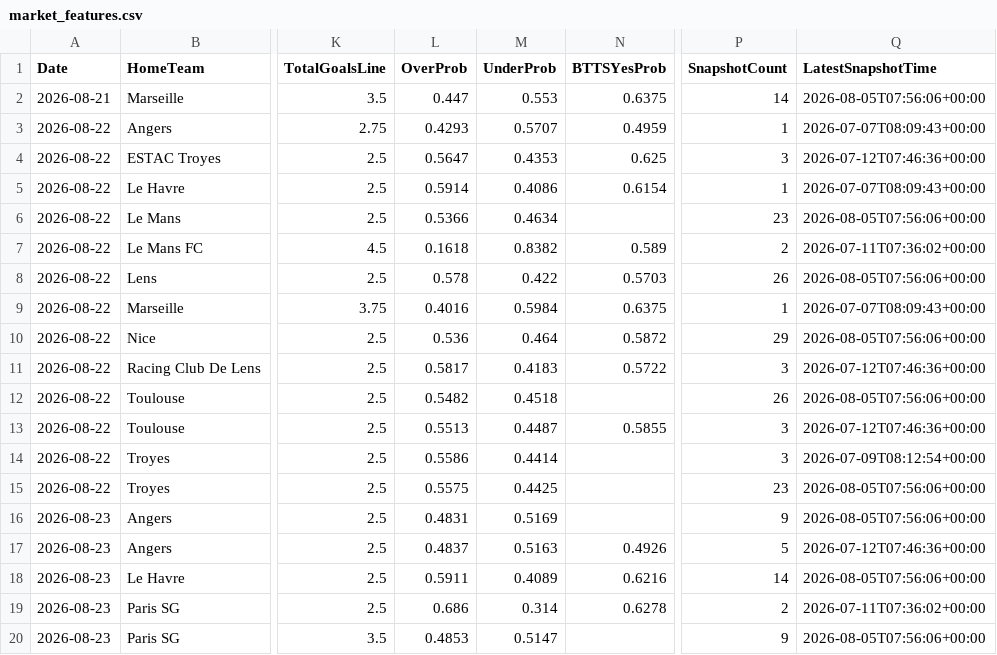
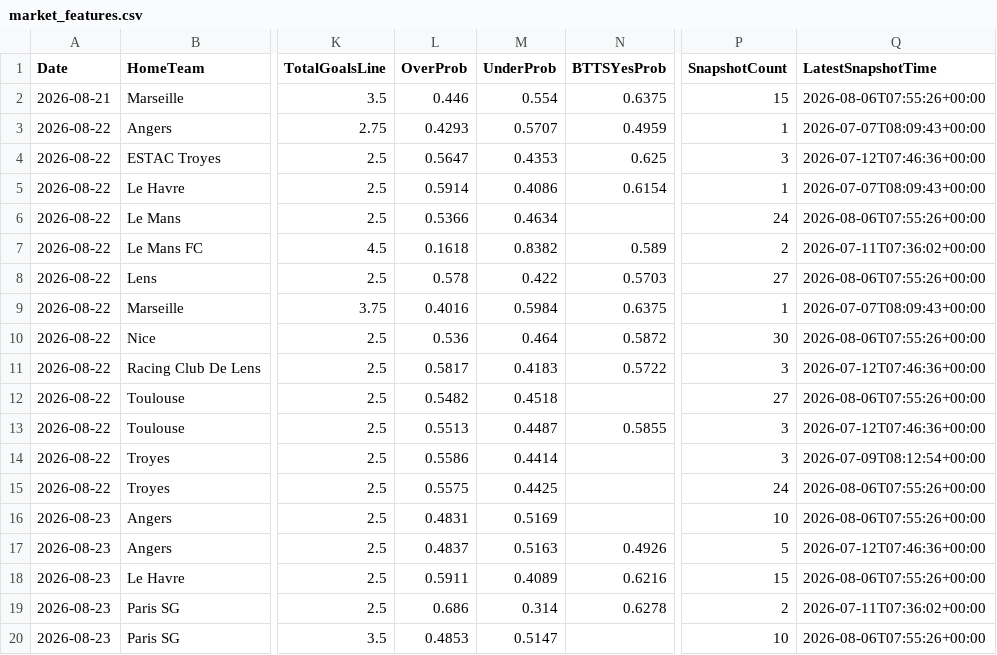
Before and after one commit to gmalbert/ligue-1, a CSV file: data_files/model_features/market_features.csv, drawn as a sheet; only a part is shown, gaps mark what is left out; the diff names each change by its address in the sheet, - before the commit and + after, or states it on an @@ line.

```diff
--- a/data_files/model_features/market_features.csv
+++ b/data_files/model_features/market_features.csv
-L2 (OverProb): 0.447
+L2 (OverProb): 0.446
-M2 (UnderProb): 0.553
+M2 (UnderProb): 0.554
-P2 (SnapshotCount): 14
+P2 (SnapshotCount): 15
-Q2 (LatestSnapshotTime): 2026-08-05T07:56:06+00:00
+Q2 (LatestSnapshotTime): 2026-08-06T07:55:26+00:00
-P6 (SnapshotCount): 23
+P6 (SnapshotCount): 24
-Q6 (LatestSnapshotTime): 2026-08-05T07:56:06+00:00
+Q6 (LatestSnapshotTime): 2026-08-06T07:55:26+00:00
-P8 (SnapshotCount): 26
+P8 (SnapshotCount): 27
-Q8 (LatestSnapshotTime): 2026-08-05T07:56:06+00:00
+Q8 (LatestSnapshotTime): 2026-08-06T07:55:26+00:00
-P10 (SnapshotCount): 29
+P10 (SnapshotCount): 30
-Q10 (LatestSnapshotTime): 2026-08-05T07:56:06+00:00
+Q10 (LatestSnapshotTime): 2026-08-06T07:55:26+00:00
-P12 (SnapshotCount): 26
+P12 (SnapshotCount): 27
-Q12 (LatestSnapshotTime): 2026-08-05T07:56:06+00:00
+Q12 (LatestSnapshotTime): 2026-08-06T07:55:26+00:00
-P15 (SnapshotCount): 23
+P15 (SnapshotCount): 24
-Q15:Q16 (LatestSnapshotTime): 2026-08-05T07:56:06+00:00
+Q15:Q16 (LatestSnapshotTime): 2026-08-06T07:55:26+00:00
-P16 (SnapshotCount): 9
+P16 (SnapshotCount): 10
-P18 (SnapshotCount): 14
+P18 (SnapshotCount): 15
-Q18 (LatestSnapshotTime): 2026-08-05T07:56:06+00:00
+Q18 (LatestSnapshotTime): 2026-08-06T07:55:26+00:00
-P20 (SnapshotCount): 9
+P20 (SnapshotCount): 10
-Q20 (LatestSnapshotTime): 2026-08-05T07:56:06+00:00
+Q20 (LatestSnapshotTime): 2026-08-06T07:55:26+00:00
```
Also changed, not shown: data_files/predictions_log.csv, data_files/raw/match_weather.csv, 10 other files.
